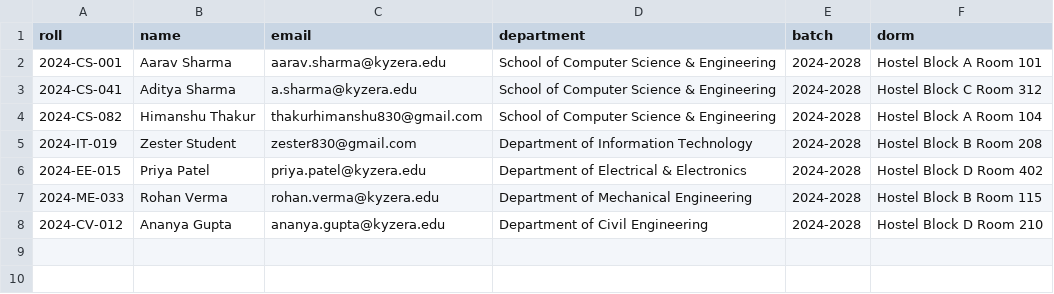
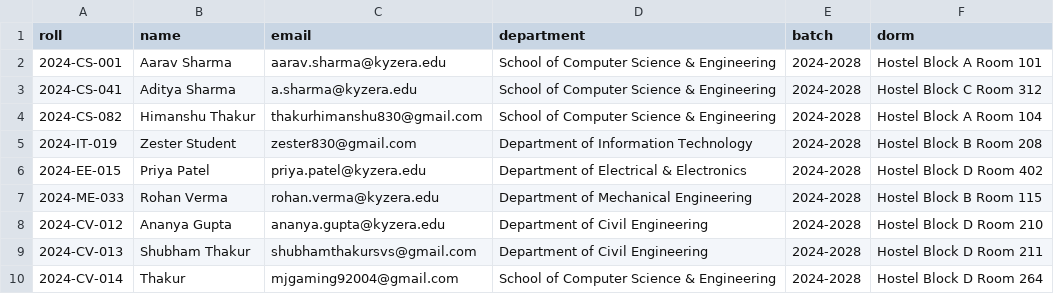
Before and after one commit to himanshu2986/kyzera_project, a CSV file: college_students_sample.csv, drawn as a sheet.

Commit message:
changes

```diff
--- a/college_students_sample.csv
+++ b/college_students_sample.csv
@@ -8 +8,3 @@ roll,name,email,department,batch,dorm
 2024-CV-012,Ananya Gupta,ananya.gupta@kyzera.edu,Department of Civil Engineering,2024-2028,Hostel Block D Room 210
+2024-CV-013,Shubham Thakur,shubhamthakursvs@gmail.com,Department of Civil Engineering,2024-2028,Hostel Block D Room 211
+2024-CV-014,Thakur,mjgaming92004@gmail.com,School of Computer Science & Engineering,2024-2028,Hostel Block D Room 264
```
